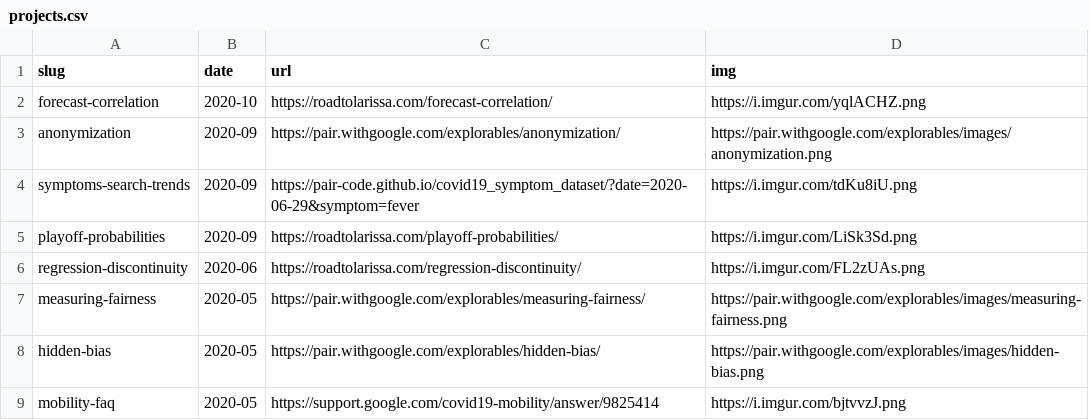
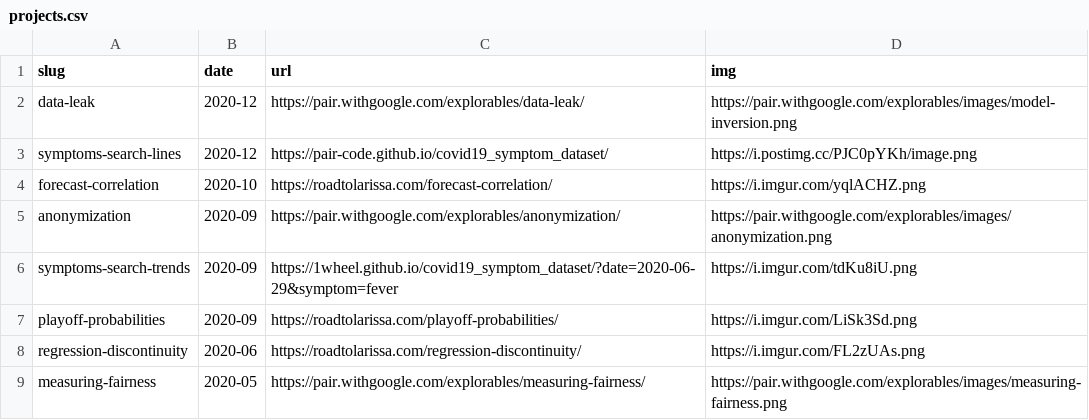
Before and after one commit to 1wheel/archive-roadtolarissa, a CSV file: homepage-list/projects.csv, drawn as a sheet; only a part is shown; the shorter side is filled out with more unchanged rows.

```diff
--- a/homepage-list/projects.csv
+++ b/homepage-list/projects.csv
@@ -1,5 +1,7 @@
 slug,date,url,img
+data-leak,2020-12,https://pair.withgoogle.com/explorables/data-leak/,https://pair.withgoogle.com/explorables/images/model-inversion.png
+symptoms-search-lines,2020-12,https://pair-code.github.io/covid19_symptom_dataset/,https://i.postimg.cc/PJC0pYKh/image.png
 forecast-correlation,2020-10,https://roadtolarissa.com/forecast-correlation/,https://i.imgur.com/yqlACHZ.png
 anonymization,2020-09,https://pair.withgoogle.com/explorables/anonymization/,https://pair.withgoogle.com/explorables/images/anonymization.png
-symptoms-search-trends,2020-09,https://pair-code.github.io/covid19_symptom_dataset/?date=2020-06-29&symptom=fever,https://i.imgur.com/tdKu8iU.png
+symptoms-search-trends,2020-09,https://1wheel.github.io/covid19_symptom_dataset/?date=2020-06-29&symptom=fever,https://i.imgur.com/tdKu8iU.png
 playoff-probabilities,2020-09,https://roadtolarissa.com/playoff-probabilities/,https://i.imgur.com/LiSk3Sd.png
```
Also changed, not shown: 4 other files.
